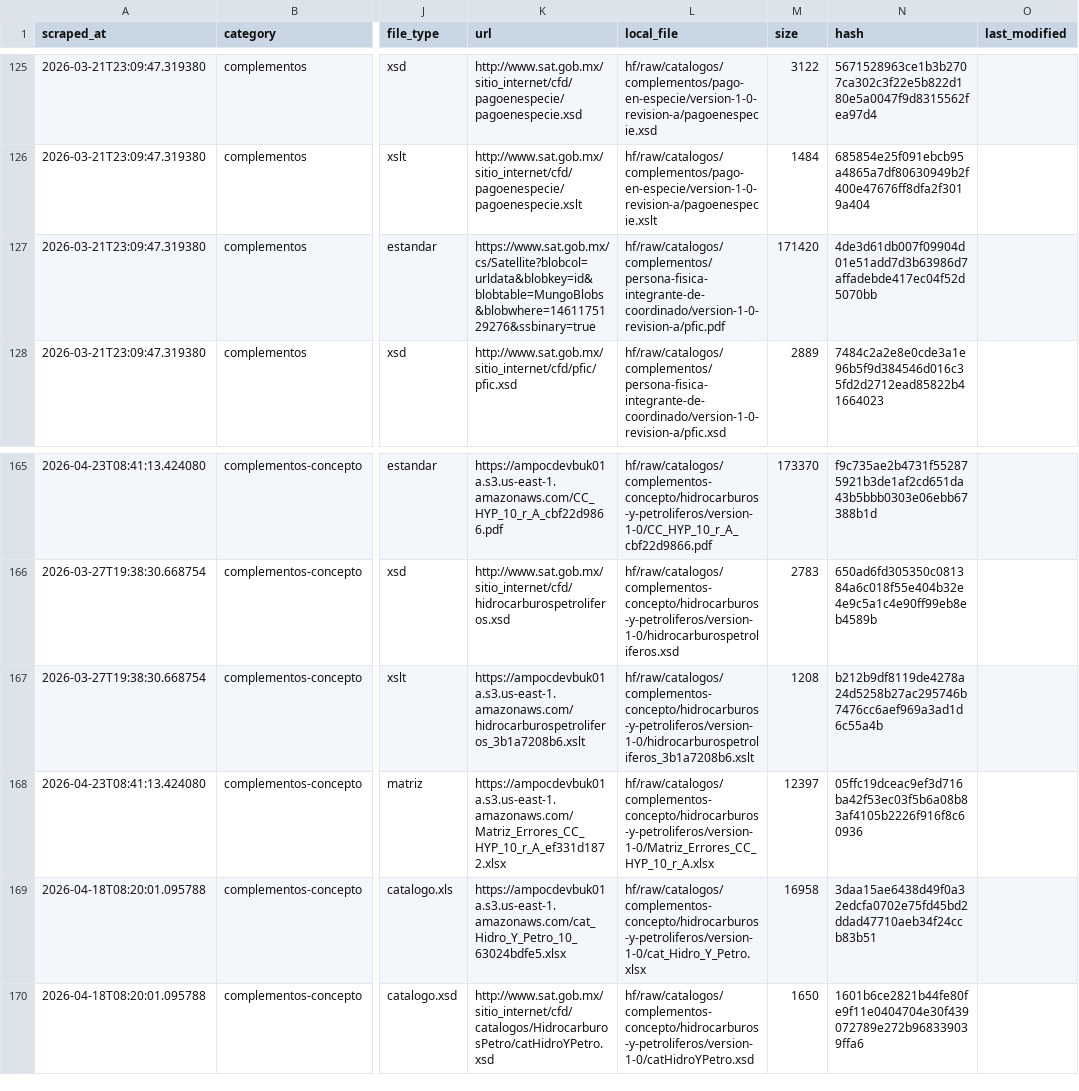
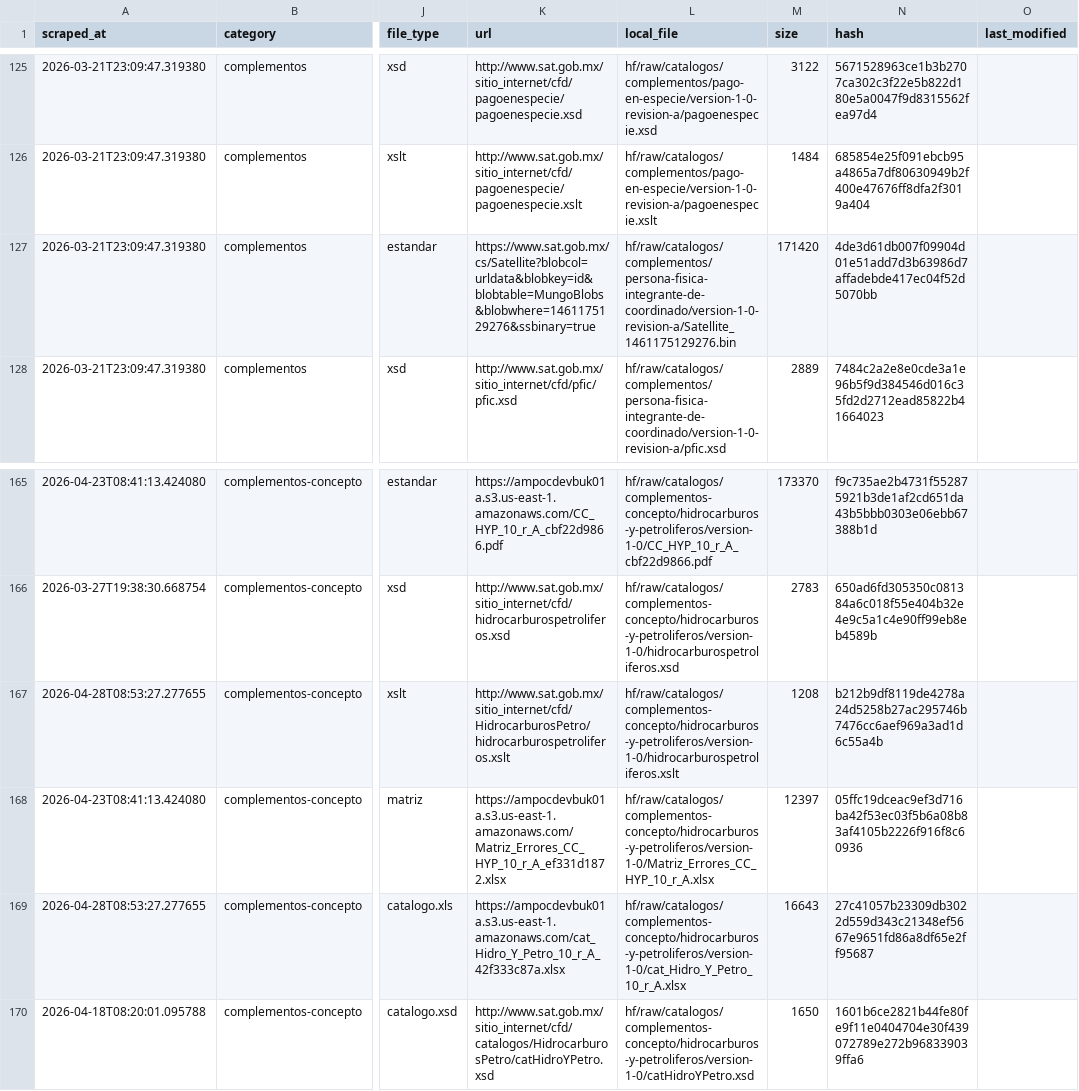
Before and after one commit to mayrop/sat-metadata-scraper, a CSV file: output/catalog.csv, drawn as a sheet; only a part is shown, gaps mark what is left out; the diff names each change by its address in the sheet, - before the commit and + after, or states it on an @@ line.

```diff
--- a/output/catalog.csv
+++ b/output/catalog.csv
-L127 (local_file): hf/raw/catalogos/complementos/persona-fisica-integrante-de-coordinado/version-1-0-revision-a/pfic.pdf
+L127 (local_file): hf/raw/catalogos/complementos/persona-fisica-integrante-de-coordinado/version-1-0-revision-a/Satellite_1461175129276.bin
-A167 (scraped_at): 2026-03-27T19:38:30.668754
+A167 (scraped_at): 2026-04-28T08:53:27.277655
-K167 (url): https://ampocdevbuk01a.s3.us-east-1.amazonaws.com/hidrocarburospetroliferos_3b1a7208b6.xslt
+K167 (url): http://www.sat.gob.mx/sitio_internet/cfd/HidrocarburosPetro/hidrocarburospetroliferos.xslt
-L167 (local_file): hf/raw/catalogos/complementos-concepto/hidrocarburos-y-petroliferos/version-1-0/hidrocarburospetroliferos_3b1a7208b6.xslt
+L167 (local_file): hf/raw/catalogos/complementos-concepto/hidrocarburos-y-petroliferos/version-1-0/hidrocarburospetroliferos.xslt
-A169 (scraped_at): 2026-04-18T08:20:01.095788
+A169 (scraped_at): 2026-04-28T08:53:27.277655
-K169 (url): https://ampocdevbuk01a.s3.us-east-1.amazonaws.com/cat_Hidro_Y_Petro_10_63024bdfe5.xlsx
+K169 (url): https://ampocdevbuk01a.s3.us-east-1.amazonaws.com/cat_Hidro_Y_Petro_10_r_A_42f333c87a.xlsx
-L169 (local_file): hf/raw/catalogos/complementos-concepto/hidrocarburos-y-petroliferos/version-1-0/cat_Hidro_Y_Petro.xlsx
+L169 (local_file): hf/raw/catalogos/complementos-concepto/hidrocarburos-y-petroliferos/version-1-0/cat_Hidro_Y_Petro_10_r_A.xlsx
-M169 (size): 16958
+M169 (size): 16643
-N169 (hash): 3daa15ae6438d49f0a32edcfa0702e75fd45bd2ddad47710aeb34f24ccb83b51
+N169 (hash): 27c41057b23309db3022d559d343c21348ef5667e9651fd86a8df65e2ff95687
```
Also changed, not shown: catalog_state.csv, 1 other file.
